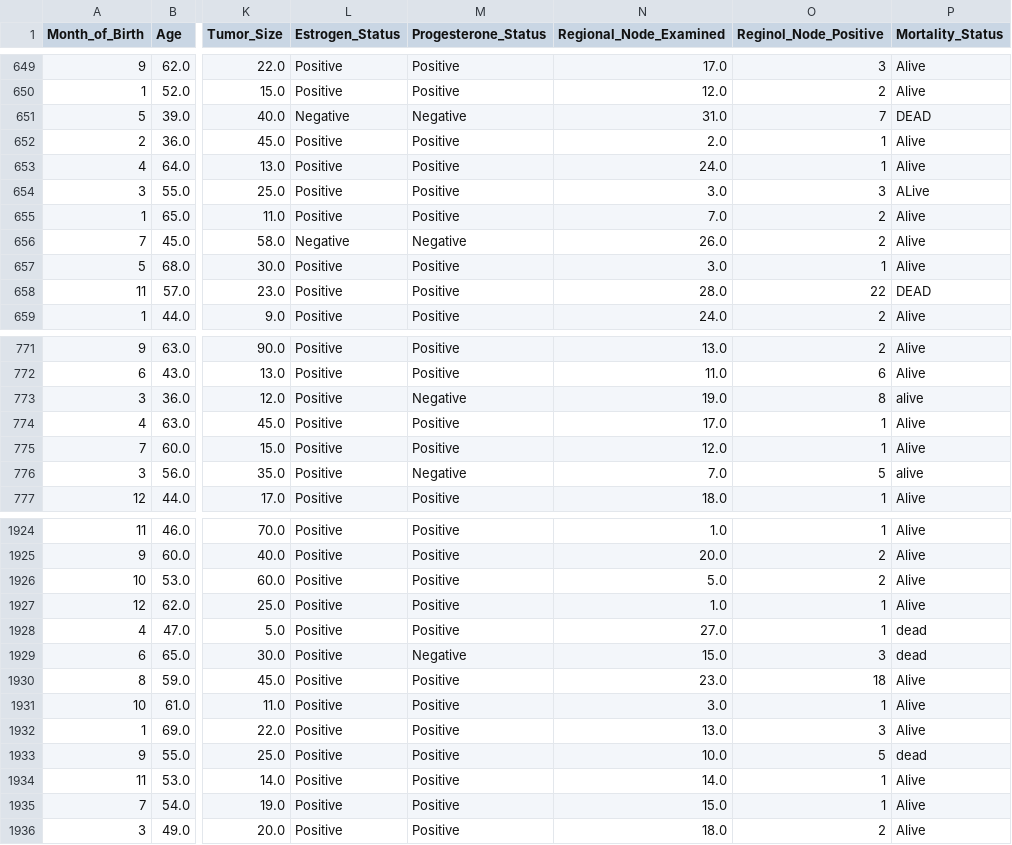
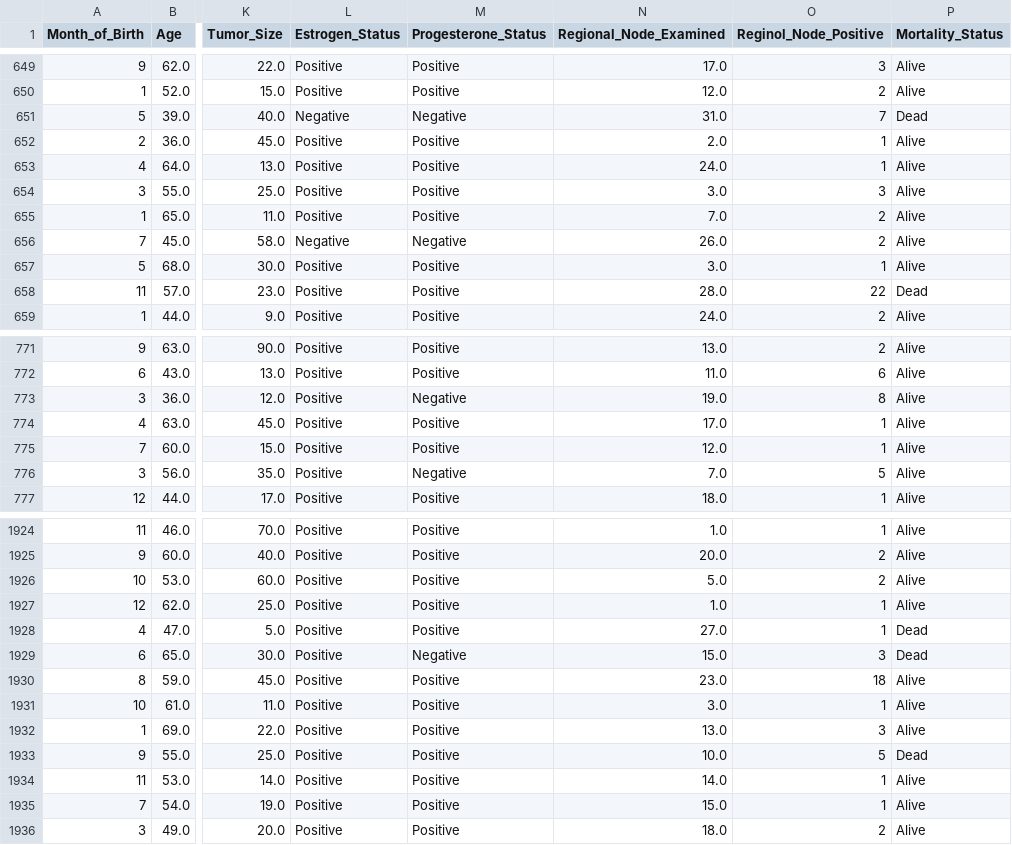
Before and after one commit to yasandu0505/breast-cancer-detection, a CSV file: classification_data_cleaned.csv, drawn as a sheet; only a part is shown, gaps mark what is left out; the diff covers the shown part only; the diff names each change by its address in the sheet, - before the commit and + after, or states it on an @@ line.

```diff
--- a/classification_data_cleaned.csv
+++ b/classification_data_cleaned.csv
-P651 (Mortality_Status): DEAD
+P651 (Mortality_Status): Dead
-P654 (Mortality_Status): ALive
+P654 (Mortality_Status): Alive
-P658 (Mortality_Status): DEAD
+P658 (Mortality_Status): Dead
-P773 (Mortality_Status): alive
+P773 (Mortality_Status): Alive
-P776 (Mortality_Status): alive
+P776 (Mortality_Status): Alive
-P1928:P1929 (Mortality_Status): dead
+P1928:P1929 (Mortality_Status): Dead
-P1933 (Mortality_Status): dead
+P1933 (Mortality_Status): Dead
```
Also changed, not shown: 19 edited cells elsewhere in this file, regression_data_cleaned.csv, regression_data_cleaned2.csv, 1 other file.
